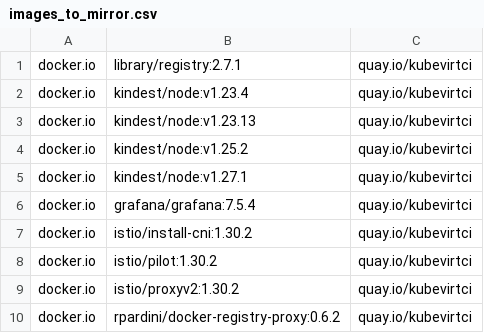
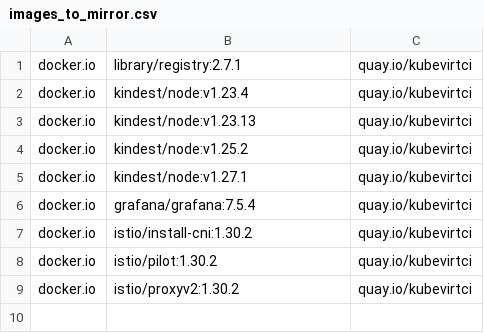
Before and after one commit to kubevirt/project-infra, a CSV file: hack/images_to_mirror.csv, drawn as a sheet; the diff names each change by its address in the sheet, - before the commit and + after, or states it on an @@ line.

Commit message:
chore(docker-mirror-proxy): update to version v0.7.0 (#5428)
Update to the latest version of `docker-registry-proxy`, which properly
fixes the SSL certificate verification depth issue with the Docker Hub
certificate.

Signed-off-by: Denis Ollier <dollierp@redhat.com>

```diff
--- a/hack/images_to_mirror.csv
+++ b/hack/images_to_mirror.csv
-row 10: docker.io | rpardini/docker-registry-proxy:0.6.2 | quay.io/kubevirtci
```
Also changed, not shown: 14 other files.
